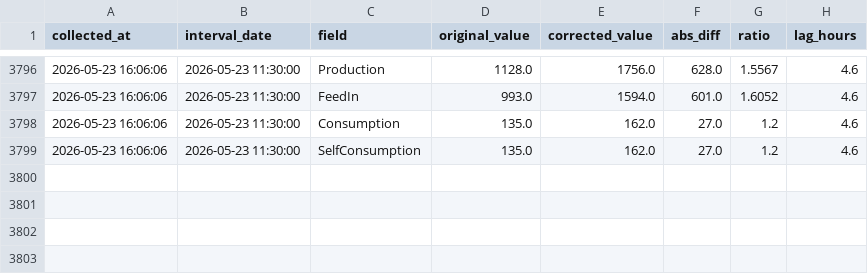
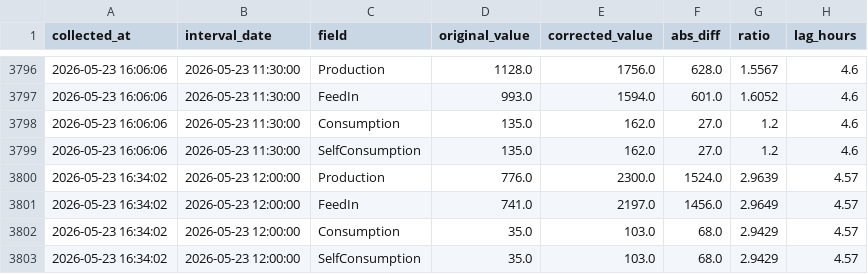
Before and after one commit to allison-dzubak/solar-data, a CSV file: corrections_log.csv, drawn as a sheet; only a part is shown, gaps mark what is left out; the diff names each change by its address in the sheet, - before the commit and + after, or states it on an @@ line.

```diff
--- a/corrections_log.csv
+++ b/corrections_log.csv
+row 3800: 2026-05-23 16:34:02 | 2026-05-23 12:00:00 | Production | 776.0 | 2300.0 | 1524.0 | 2.9639 | 4.57
+row 3801: 2026-05-23 16:34:02 | 2026-05-23 12:00:00 | FeedIn | 741.0 | 2197.0 | 1456.0 | 2.9649 | 4.57
+row 3802: 2026-05-23 16:34:02 | 2026-05-23 12:00:00 | Consumption | 35.0 | 103.0 | 68.0 | 2.9429 | 4.57
+row 3803: 2026-05-23 16:34:02 | 2026-05-23 12:00:00 | SelfConsumption | 35.0 | 103.0 | 68.0 | 2.9429 | 4.57
```
Also changed, not shown: 1 other file.
